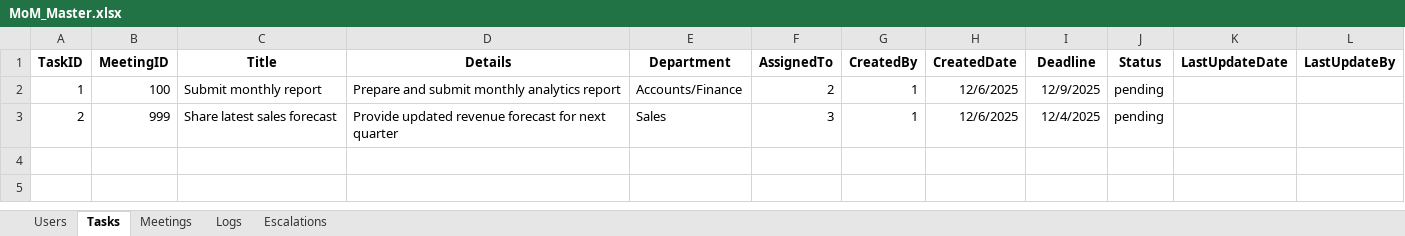
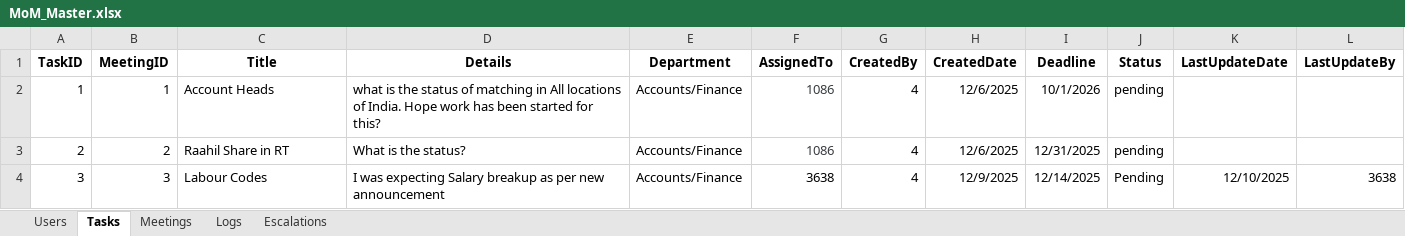
Before and after one commit to KoenigSalary/followup-reminder-app, an Excel workbook: MoM_Master.xlsx, sheet Tasks, drawn as a sheet; values as stored, in another font and other column widths than the file's, no borders; the diff names each change by its address in the sheet, - before the commit and + after, or states it on an @@ line.

```diff
--- a/MoM_Master.xlsx (sheet Tasks)
+++ b/MoM_Master.xlsx (sheet Tasks)
-B2 (MeetingID): 100
+B2 (MeetingID): 1
-C2 (Title): Submit monthly report
+C2 (Title): Account Heads
-D2 (Details): Prepare and submit monthly analytics report
+D2 (Details): what is the status of matching in All locations of India. Hope work has been started for this?
-F2 (AssignedTo): 2
+F2 (AssignedTo): 1086
-F2:F3 text colour: black
+F2:F3 text colour: #383C3F
-G2:G3 (CreatedBy): 1
+G2:G3 (CreatedBy): 4
-I2 (Deadline): 12/9/2025
+I2 (Deadline): 10/1/2026
-B3 (MeetingID): 999
+B3 (MeetingID): 2
-C3 (Title): Share latest sales forecast
+C3 (Title): Raahil Share in RT
-D3 (Details): Provide updated revenue forecast for next quarter
+D3 (Details): What is the status?
-E3 (Department): Sales
+E3 (Department): Accounts/Finance
-F3 (AssignedTo): 3
+F3 (AssignedTo): 1086
-I3 (Deadline): 12/4/2025
+I3 (Deadline): 12/31/2025
+row 4: 3 | 3 | Labour Codes | I was expecting Salary breakup as per new announcement | Accounts/Finance | 3638 | 4 | 12/9/2025 | 12/14/2025 | Pending | 12/10/2025 | 3638
```
Also changed, not shown: sheet Users, sheet Meetings, sheet Escalations.
